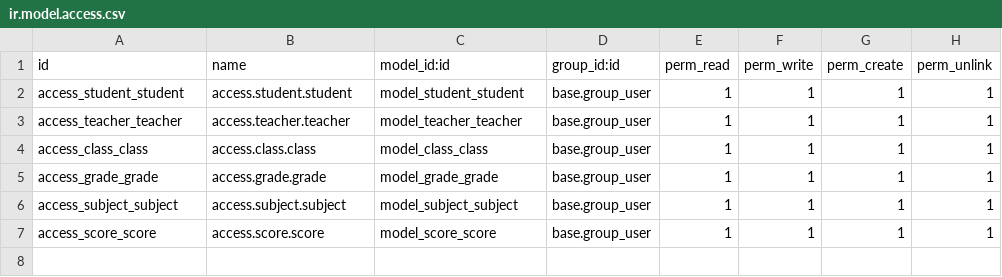
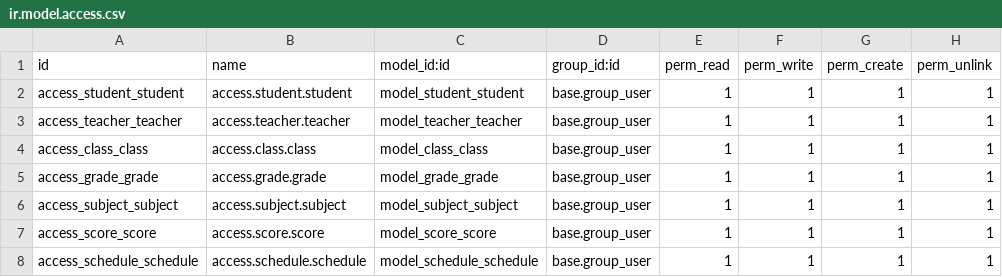
Before and after one commit to VADR670730/custom_addons, a CSV file: School/security/ir.model.access.csv, drawn as a sheet; the diff names each change by its address in the sheet, - before the commit and + after, or states it on an @@ line.

Commit message:
13/07/2020
Add some feature such as: Schedule base on calendar view, filter class's schedule by button.

```diff
--- a/School/security/ir.model.access.csv
+++ b/School/security/ir.model.access.csv
+row 8: access_schedule_schedule | access.schedule.schedule | model_schedule_schedule | base.group_user | 1 | 1 | 1 | 1
```
Also changed, not shown: 5 other files.
